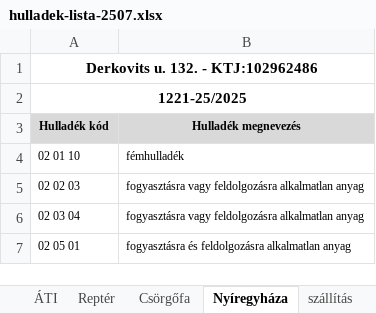
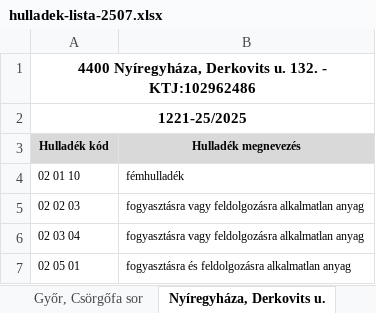
Before and after one commit to Prevision-Lab/buechl, an Excel workbook: public/dokumentumok/hulladek-lista-2507.xlsx, sheet Nyíregyháza, Derkovits u., drawn as a sheet; only a part is shown; values as stored, in another font and other column widths than the file's, no borders; the diff names each change by its address in the sheet, - before the commit and + after, or states it on an @@ line.

```diff
--- a/public/dokumentumok/hulladek-lista-2507.xlsx (sheet Nyíregyháza, Derkovits u.)
+++ b/public/dokumentumok/hulladek-lista-2507.xlsx (sheet Nyíregyháza, Derkovits u.)
-sheet tab: Csörgőfa
+sheet tab: Győr, Csörgőfa sor
-sheet tab: Nyíregyháza
+sheet tab: Nyíregyháza, Derkovits u.
-A1 (Hulladék kód): Derkovits u. 132. - KTJ:102962486
+A1 (Hulladék kód): 4400 Nyíregyháza, Derkovits u. 132. - KTJ:102962486
```
Also changed, not shown: sheet Győr, Csörgőfa sor, sheet Győr, Karitasz, sheet Győr, ÁTI, sheet Győr, Reptéri út, other sheet tabs, 4 other files.
